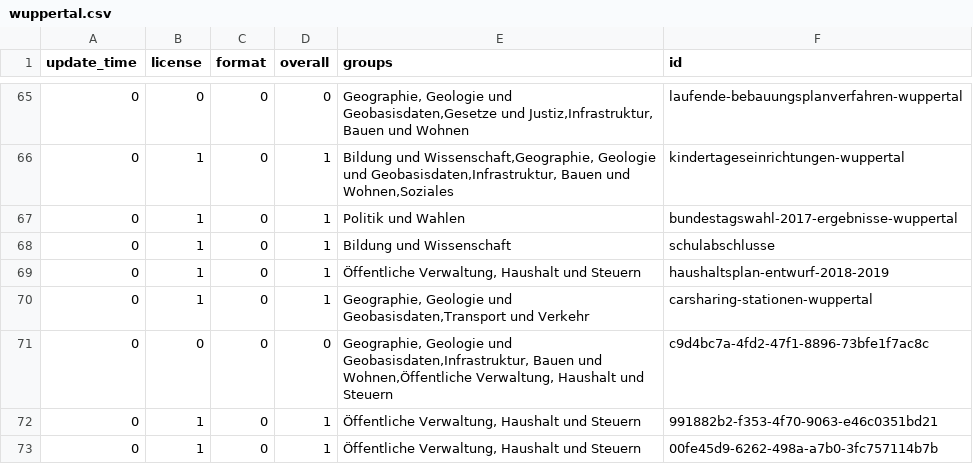
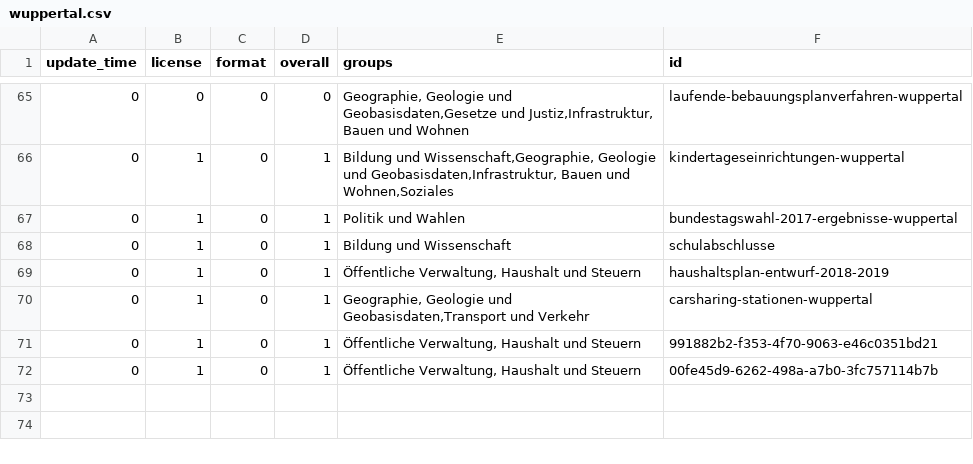
Before and after one commit to open-data-city-census/open-data-city-census.github.io, a CSV file: _data/city_stats/wuppertal.csv, drawn as a sheet; only a part is shown, gaps mark what is left out.

Commit message:
automated update stats data wuppertal

```diff
--- a/_data/city_stats/wuppertal.csv
+++ b/_data/city_stats/wuppertal.csv
@@ -70,3 +70,2 @@ update_time,license,format,overall,groups,id
 0,1,0,1,"Geographie, Geologie und Geobasisdaten,Transport und Verkehr",carsharing-stationen-wuppertal
-0,0,0,0,"Geographie, Geologie und Geobasisdaten,Infrastruktur, Bauen und Wohnen,Öffentliche Verwaltung, Haushalt und Steuern",c9d4bc7a-4fd2-47f1-8896-73bfe1f7ac8c
 0,1,0,1,"Öffentliche Verwaltung, Haushalt und Steuern",991882b2-f353-4f70-9063-e46c0351bd21
```
